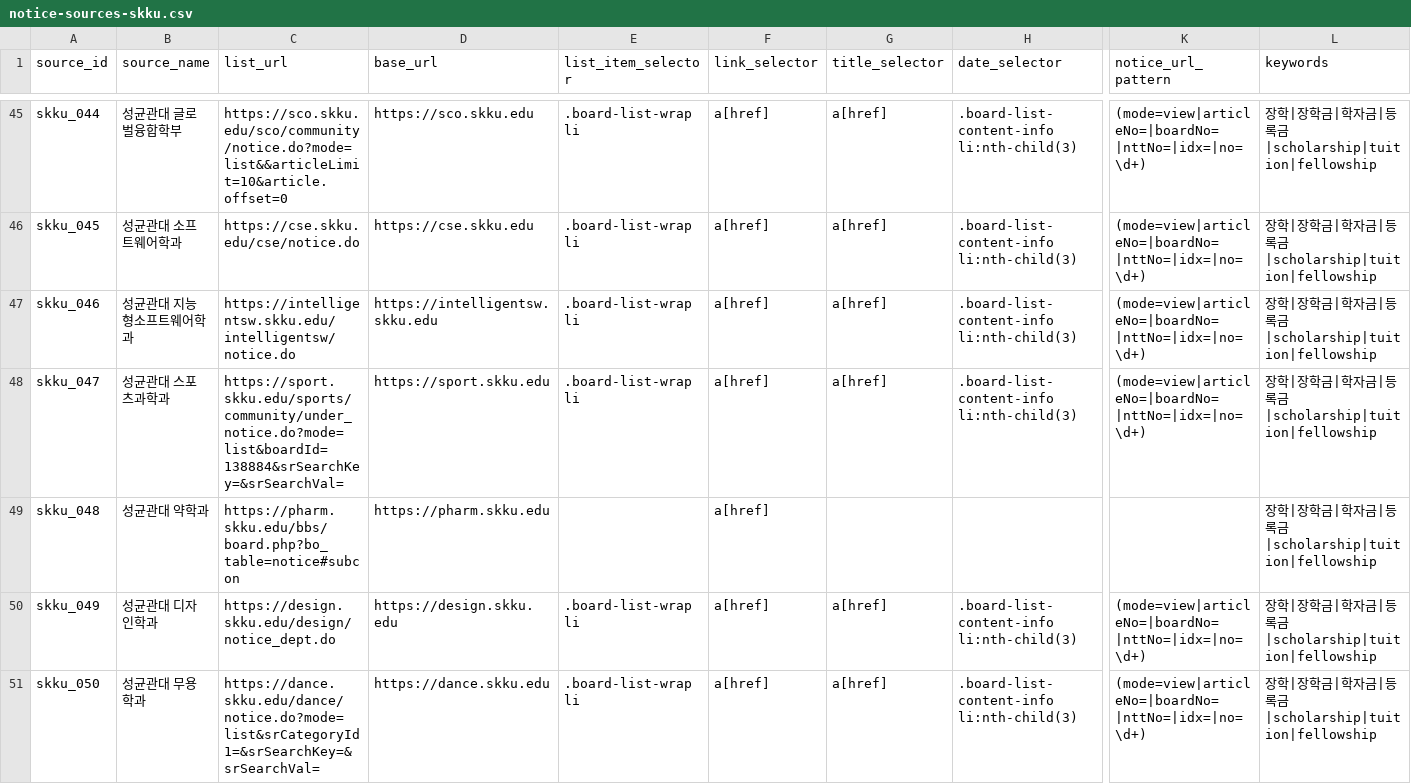
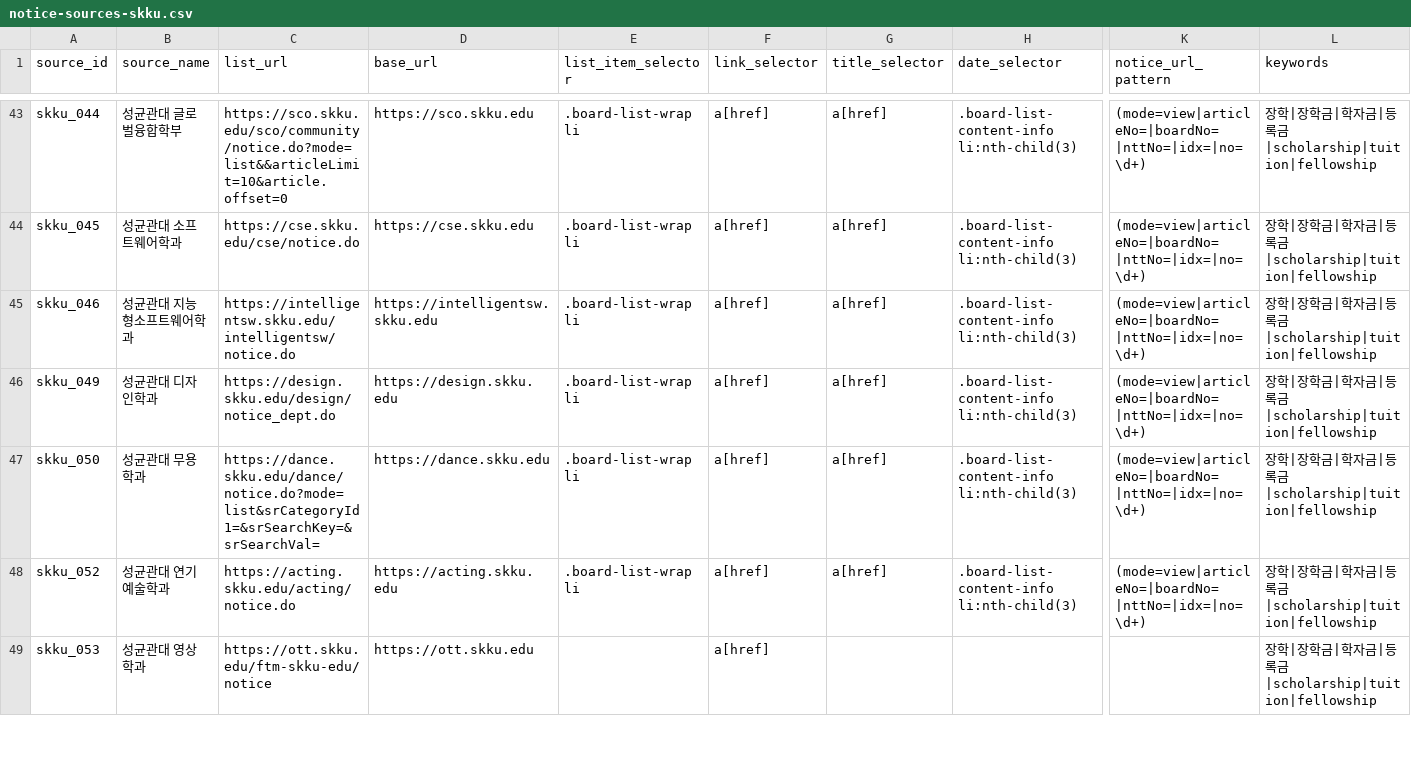
Before and after one commit to HyunsunHwang/scholarship-curation-platform, a CSV file: data/notice-sources-skku.csv, drawn as a sheet; only a part is shown, gaps mark what is left out; the shorter side is filled out with more unchanged rows; rows hold the shown columns only; the diff covers the shown part only; the diff names each change by its address in the sheet, - before the commit and + after, or states it on an @@ line.

```diff
--- a/data/notice-sources-skku.csv
+++ b/data/notice-sources-skku.csv
-row 48: skku_047 | 성균관대 스포츠과학과 | https://sport.skku.edu/sports/community/under_notice.do?mode=list&boardId=138884&srSearchKey=&srSearchVal= | https://sport.skku.edu | .board-list-wrap li | a[href] | a[href] | .board-list-content-info li:nth-child(3) | (mode=view|articleNo=|boardNo=|nttNo=|idx=|no=\d+) | 장학|장학금|학자금|등록금|scholarship|tuition|fellowship
-row 49: skku_048 | 성균관대 약학과 | https://pharm.skku.edu/bbs/board.php?bo_table=notice#subcon | https://pharm.skku.edu |  | a[href] |  |  |  | 장학|장학금|학자금|등록금|scholarship|tuition|fellowship
```
Also changed, not shown: 9 removed rows and 2 edited cells elsewhere in this file, data/notice-sources.csv, 2 other files.
